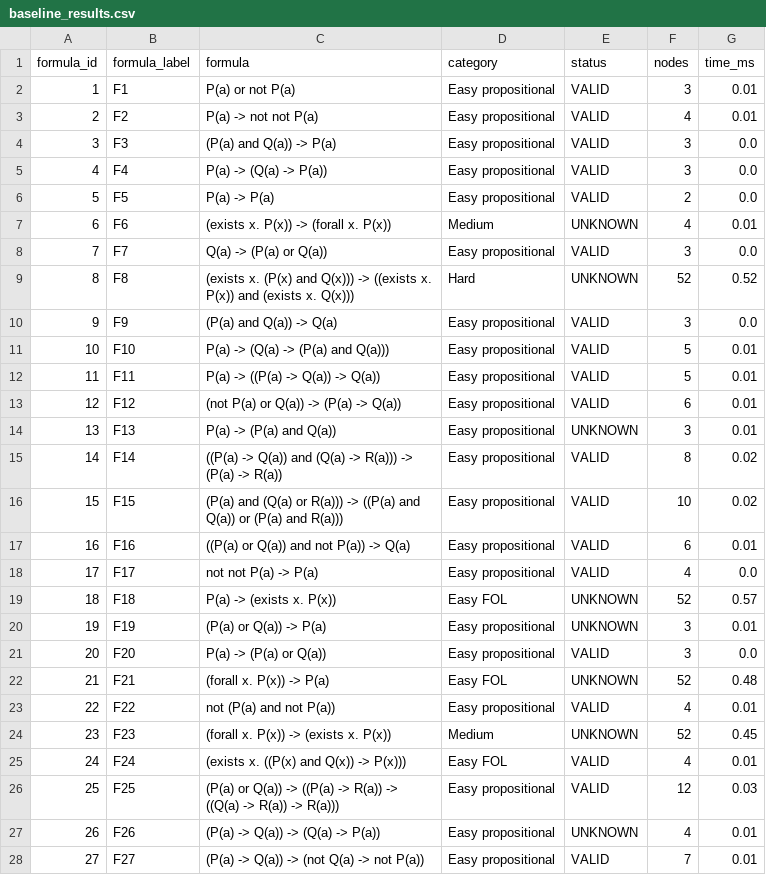
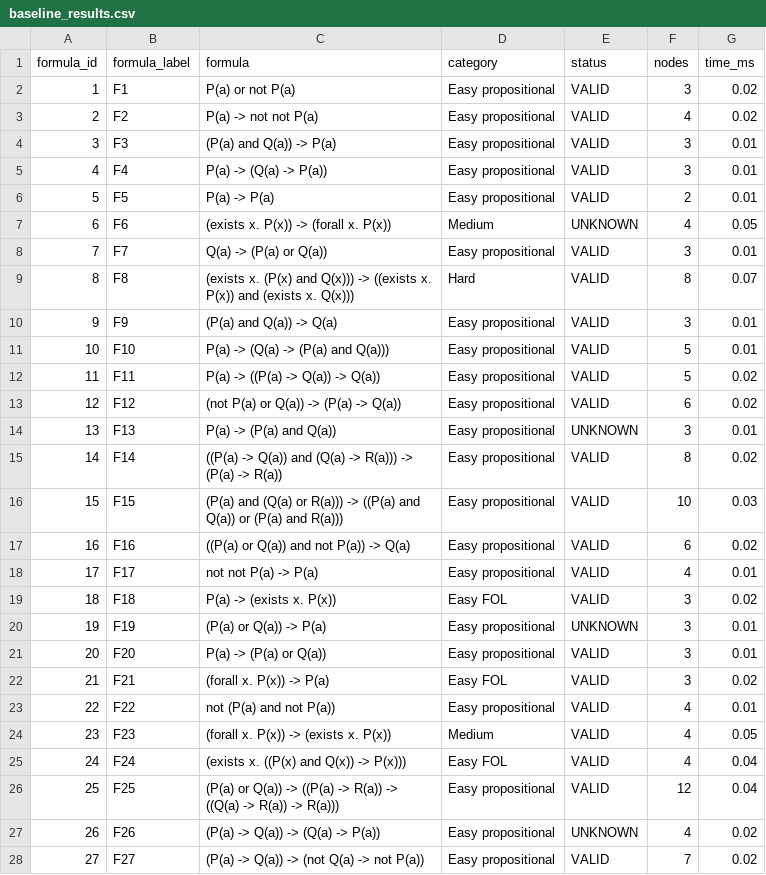
Before and after one commit to jindal-kashni/Logic_And_Automated_Reasoning-A1, a CSV file: results/baseline_results.csv, drawn as a sheet; only a part is shown; the diff covers the shown part only.

```diff
--- a/results/baseline_results.csv
+++ b/results/baseline_results.csv
@@ -1,28 +1,28 @@
 formula_id,formula_label,formula,category,status,nodes,time_ms
-1,F1,P(a) or not P(a),Easy propositional,VALID,3,0.01
-2,F2,P(a) -> not not P(a),Easy propositional,VALID,4,0.01
-3,F3,(P(a) and Q(a)) -> P(a),Easy propositional,VALID,3,0.0
-4,F4,P(a) -> (Q(a) -> P(a)),Easy propositional,VALID,3,0.0
-5,F5,P(a) -> P(a),Easy propositional,VALID,2,0.0
-6,F6,(exists x. P(x)) -> (forall x. P(x)),Medium,UNKNOWN,4,0.01
-7,F7,Q(a) -> (P(a) or Q(a)),Easy propositional,VALID,3,0.0
-8,F8,(exists x. (P(x) and Q(x))) -> ((exists x. P(x)) and (exists x. Q(x))),Hard,UNKNOWN,52,0.52
-9,F9,(P(a) and Q(a)) -> Q(a),Easy propositional,VALID,3,0.0
+1,F1,P(a) or not P(a),Easy propositional,VALID,3,0.02
+2,F2,P(a) -> not not P(a),Easy propositional,VALID,4,0.02
+3,F3,(P(a) and Q(a)) -> P(a),Easy propositional,VALID,3,0.01
+4,F4,P(a) -> (Q(a) -> P(a)),Easy propositional,VALID,3,0.01
+5,F5,P(a) -> P(a),Easy propositional,VALID,2,0.01
+6,F6,(exists x. P(x)) -> (forall x. P(x)),Medium,UNKNOWN,4,0.05
+7,F7,Q(a) -> (P(a) or Q(a)),Easy propositional,VALID,3,0.01
+8,F8,(exists x. (P(x) and Q(x))) -> ((exists x. P(x)) and (exists x. Q(x))),Hard,VALID,8,0.07
+9,F9,(P(a) and Q(a)) -> Q(a),Easy propositional,VALID,3,0.01
 10,F10,P(a) -> (Q(a) -> (P(a) and Q(a))),Easy propositional,VALID,5,0.01
-11,F11,P(a) -> ((P(a) -> Q(a)) -> Q(a)),Easy propositional,VALID,5,0.01
-12,F12,(not P(a) or Q(a)) -> (P(a) -> Q(a)),Easy propositional,VALID,6,0.01
+11,F11,P(a) -> ((P(a) -> Q(a)) -> Q(a)),Easy propositional,VALID,5,0.02
+12,F12,(not P(a) or Q(a)) -> (P(a) -> Q(a)),Easy propositional,VALID,6,0.02
 13,F13,P(a) -> (P(a) and Q(a)),Easy propositional,UNKNOWN,3,0.01
 14,F14,((P(a) -> Q(a)) and (Q(a) -> R(a))) -> (P(a) -> R(a)),Easy propositional,VALID,8,0.02
-15,F15,(P(a) and (Q(a) or R(a))) -> ((P(a) and Q(a)) or (P(a) and R(a))),Easy propositional,VALID,10,0.02
-16,F16,((P(a) or Q(a)) and not P(a)) -> Q(a),Easy propositional,VALID,6,0.01
-17,F17,not not P(a) -> P(a),Easy propositional,VALID,4,0.0
-18,F18,P(a) -> (exists x. P(x)),Easy FOL,UNKNOWN,52,0.57
+15,F15,(P(a) and (Q(a) or R(a))) -> ((P(a) and Q(a)) or (P(a) and R(a))),Easy propositional,VALID,10,0.03
+16,F16,((P(a) or Q(a)) and not P(a)) -> Q(a),Easy propositional,VALID,6,0.02
+17,F17,not not P(a) -> P(a),Easy propositional,VALID,4,0.01
+18,F18,P(a) -> (exists x. P(x)),Easy FOL,VALID,3,0.02
 19,F19,(P(a) or Q(a)) -> P(a),Easy propositional,UNKNOWN,3,0.01
-20,F20,P(a) -> (P(a) or Q(a)),Easy propositional,VALID,3,0.0
-21,F21,(forall x. P(x)) -> P(a),Easy FOL,UNKNOWN,52,0.48
+20,F20,P(a) -> (P(a) or Q(a)),Easy propositional,VALID,3,0.01
+21,F21,(forall x. P(x)) -> P(a),Easy FOL,VALID,3,0.02
 22,F22,not (P(a) and not P(a)),Easy propositional,VALID,4,0.01
-23,F23,(forall x. P(x)) -> (exists x. P(x)),Medium,UNKNOWN,52,0.45
-24,F24,(exists x. ((P(x) and Q(x)) -> P(x))),Easy FOL,VALID,4,0.01
-25,F25,(P(a) or Q(a)) -> ((P(a) -> R(a)) -> ((Q(a) -> R(a)) -> R(a))),Easy propositional,VALID,12,0.03
-26,F26,(P(a) -> Q(a)) -> (Q(a) -> P(a)),Easy propositional,UNKNOWN,4,0.01
-27,F27,(P(a) -> Q(a)) -> (not Q(a) -> not P(a)),Easy propositional,VALID,7,0.01
+23,F23,(forall x. P(x)) -> (exists x. P(x)),Medium,VALID,4,0.05
+24,F24,(exists x. ((P(x) and Q(x)) -> P(x))),Easy FOL,VALID,4,0.04
+25,F25,(P(a) or Q(a)) -> ((P(a) -> R(a)) -> ((Q(a) -> R(a)) -> R(a))),Easy propositional,VALID,12,0.04
+26,F26,(P(a) -> Q(a)) -> (Q(a) -> P(a)),Easy propositional,UNKNOWN,4,0.02
+27,F27,(P(a) -> Q(a)) -> (not Q(a) -> not P(a)),Easy propositional,VALID,7,0.02
```
Also changed, not shown: 145 edited cells elsewhere in this file, results/improved_results.csv, results/table2_categories.csv, 16 other files.
